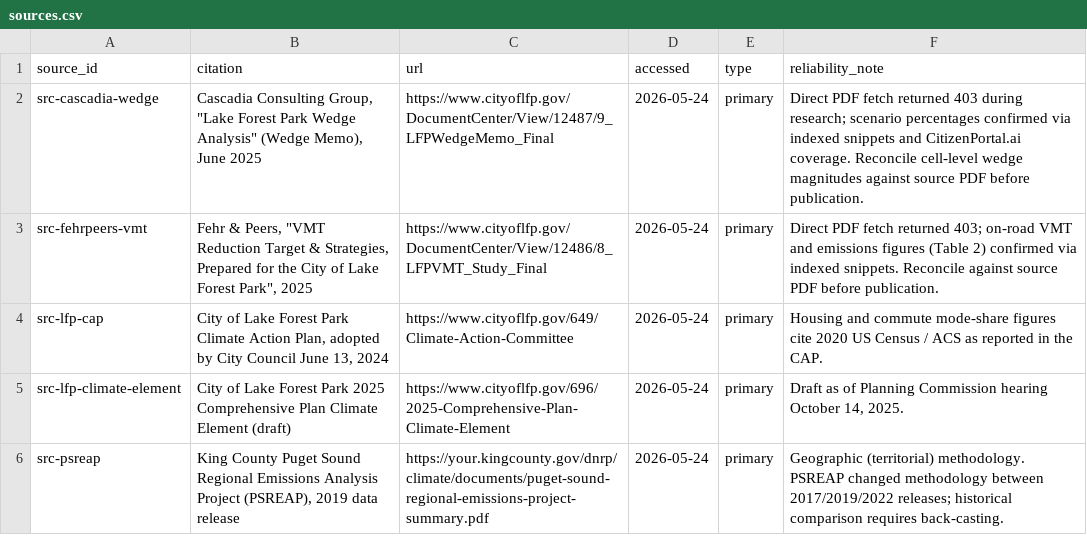
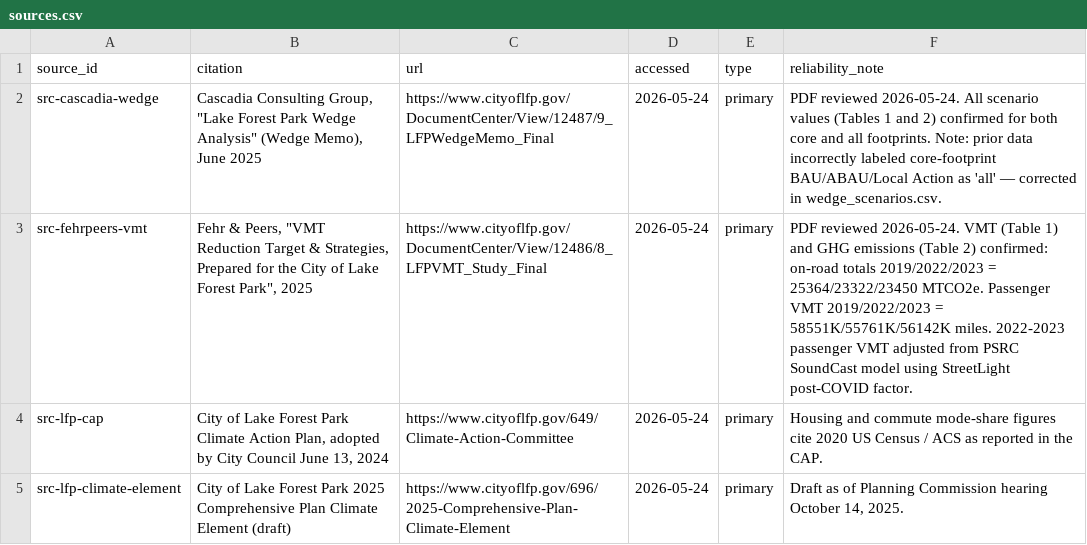
Before and after one commit to kelaxten/lfp-climate, a CSV file: public/data/sources.csv, drawn as a sheet; only a part is shown; the shorter side is filled out with more unchanged rows.

```diff
--- a/public/data/sources.csv
+++ b/public/data/sources.csv
@@ -1,4 +1,4 @@
 source_id,citation,url,accessed,type,reliability_note
-src-cascadia-wedge,"Cascadia Consulting Group, ""Lake Forest Park Wedge Analysis"" (Wedge Memo), June 2025",https://www.cityoflfp.gov/DocumentCenter/View/12487/9_LFPWedgeMemo_Final,2026-05-24,primary,"Direct PDF fetch returned 403 during research; scenario percentages confirmed via indexed snippets and CitizenPortal.ai coverage. Reconcile cell-level wedge magnitudes against source PDF before publication."
-src-fehrpeers-vmt,"Fehr & Peers, ""VMT Reduction Target & Strategies, Prepared for the City of Lake Forest Park"", 2025",https://www.cityoflfp.gov/DocumentCenter/View/12486/8_LFPVMT_Study_Final,2026-05-24,primary,"Direct PDF fetch returned 403; on-road VMT and emissions figures (Table 2) confirmed via indexed snippets. Reconcile against source PDF before publication."
+src-cascadia-wedge,"Cascadia Consulting Group, ""Lake Forest Park Wedge Analysis"" (Wedge Memo), June 2025",https://www.cityoflfp.gov/DocumentCenter/View/12487/9_LFPWedgeMemo_Final,2026-05-24,primary,"PDF reviewed 2026-05-24. All scenario values (Tables 1 and 2) confirmed for both core and all footprints. Note: prior data incorrectly labeled core-footprint BAU/ABAU/Local Action as 'all' — corrected in wedge_scenarios.csv."
+src-fehrpeers-vmt,"Fehr & Peers, ""VMT Reduction Target & Strategies, Prepared for the City of Lake Forest Park"", 2025",https://www.cityoflfp.gov/DocumentCenter/View/12486/8_LFPVMT_Study_Final,2026-05-24,primary,"PDF reviewed 2026-05-24. VMT (Table 1) and GHG emissions (Table 2) confirmed: on-road totals 2019/2022/2023 = 25364/23322/23450 MTCO2e. Passenger VMT 2019/2022/2023 = 58551K/55761K/56142K miles. 2022-2023 passenger VMT adjusted from PSRC SoundCast model using StreetLight post-COVID factor."
 src-lfp-cap,"City of Lake Forest Park Climate Action Plan, adopted by City Council June 13, 2024",https://www.cityoflfp.gov/649/Climate-Action-Committee,2026-05-24,primary,"Housing and commute mode-share figures cite 2020 US Census / ACS as reported in the CAP."
```
Also changed, not shown: public/data/inventory_2019.csv, public/data/wedge_scenarios.csv, 3 other files.
